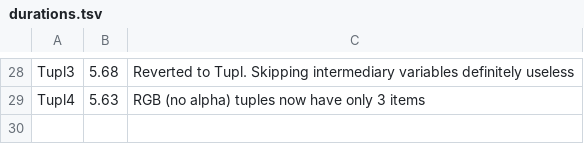
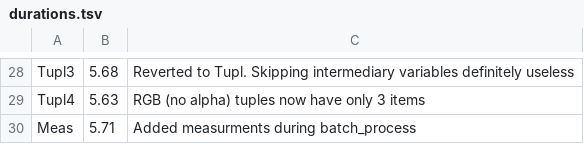
Before and after one commit to AmeliaSZK/CoulAdj-Py, a TSV file: durations.tsv, drawn as a sheet; only a part is shown, gaps mark what is left out.

Commit message:
Meas: 5.71s Added measurements in batch_process

```diff
--- a/durations.tsv
+++ b/durations.tsv
@@ -29 +29,2 @@ Tupl3	5.68	Reverted to Tupl. Skipping intermediary variables definitely useless
 Tupl4	5.63	RGB (no alpha) tuples now have only 3 items
+Meas	5.71	Added measurments during batch_process
```
Also changed, not shown: 1 other file.
